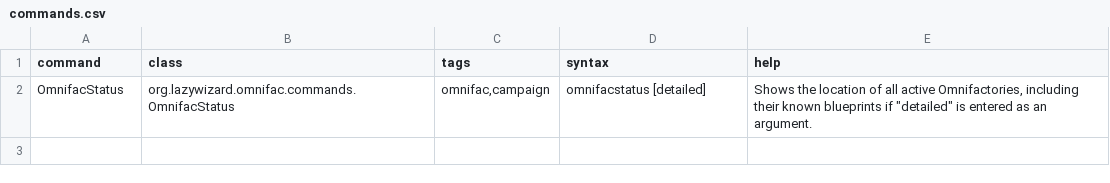
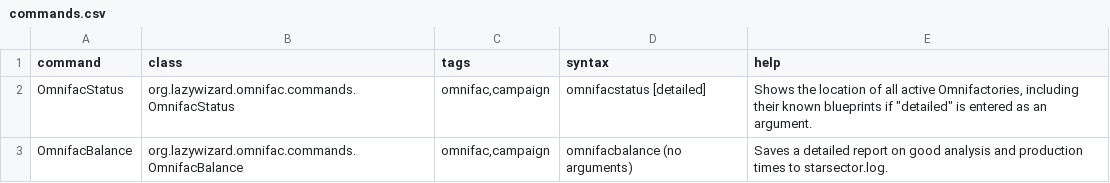
Before and after one commit to LazyWizard/omnifactory-legacy, a CSV file: commands.csv, drawn as a sheet.

Commit message:
Added OmnifacBalance console command to compare old and new production times

```diff
--- a/commands.csv
+++ b/commands.csv
@@ -2 +2,2 @@ command,class,tags,syntax,help
 OmnifacStatus,org.lazywizard.omnifac.commands.OmnifacStatus,"omnifac,campaign",omnifacstatus [detailed],"Shows the location of all active Omnifactories, including their known blueprints if ""detailed"" is entered as an argument."
+OmnifacBalance,org.lazywizard.omnifac.commands.OmnifacBalance,"omnifac,campaign",omnifacbalance (no arguments),"Saves a detailed report on good analysis and production times to starsector.log."
```
Also changed, not shown: 1 other file.
